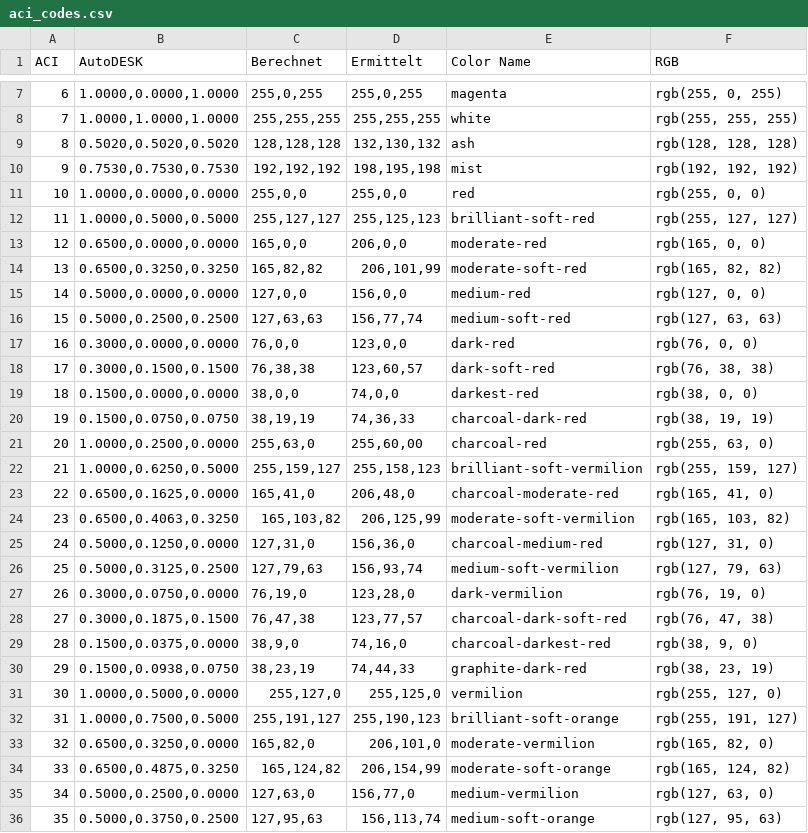
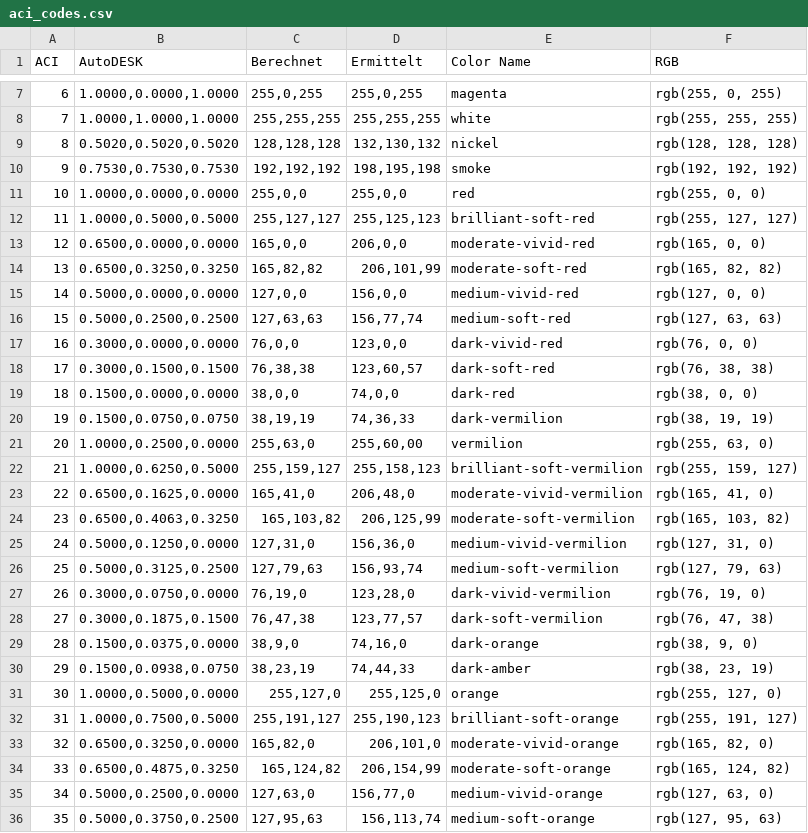
Before and after one commit to Gunther-Schulz/Python-ACAD-Tools, a CSV file: aci_codes.csv, drawn as a sheet; only a part is shown, gaps mark what is left out; the diff covers the shown part only.

```diff
--- a/aci_codes.csv
+++ b/aci_codes.csv
@@ -8,29 +8,29 @@ ACI,AutoDESK,Berechnet,Ermittelt,Color Name,RGB
 7,"1.0000,1.0000,1.0000","255,255,255","255,255,255",white,"rgb(255, 255, 255)"
-8,"0.5020,0.5020,0.5020","128,128,128","132,130,132",ash,"rgb(128, 128, 128)"
-9,"0.7530,0.7530,0.7530","192,192,192","198,195,198",mist,"rgb(192, 192, 192)"
+8,"0.5020,0.5020,0.5020","128,128,128","132,130,132",nickel,"rgb(128, 128, 128)"
+9,"0.7530,0.7530,0.7530","192,192,192","198,195,198",smoke,"rgb(192, 192, 192)"
 10,"1.0000,0.0000,0.0000","255,0,0","255,0,0",red,"rgb(255, 0, 0)"
 11,"1.0000,0.5000,0.5000","255,127,127","255,125,123",brilliant-soft-red,"rgb(255, 127, 127)"
-12,"0.6500,0.0000,0.0000","165,0,0","206,0,0",moderate-red,"rgb(165, 0, 0)"
+12,"0.6500,0.0000,0.0000","165,0,0","206,0,0",moderate-vivid-red,"rgb(165, 0, 0)"
 13,"0.6500,0.3250,0.3250","165,82,82","206,101,99",moderate-soft-red,"rgb(165, 82, 82)"
-14,"0.5000,0.0000,0.0000","127,0,0","156,0,0",medium-red,"rgb(127, 0, 0)"
+14,"0.5000,0.0000,0.0000","127,0,0","156,0,0",medium-vivid-red,"rgb(127, 0, 0)"
 15,"0.5000,0.2500,0.2500","127,63,63","156,77,74",medium-soft-red,"rgb(127, 63, 63)"
-16,"0.3000,0.0000,0.0000","76,0,0","123,0,0",dark-red,"rgb(76, 0, 0)"
+16,"0.3000,0.0000,0.0000","76,0,0","123,0,0",dark-vivid-red,"rgb(76, 0, 0)"
 17,"0.3000,0.1500,0.1500","76,38,38","123,60,57",dark-soft-red,"rgb(76, 38, 38)"
-18,"0.1500,0.0000,0.0000","38,0,0","74,0,0",darkest-red,"rgb(38, 0, 0)"
-19,"0.1500,0.0750,0.0750","38,19,19","74,36,33",charcoal-dark-red,"rgb(38, 19, 19)"
-20,"1.0000,0.2500,0.0000","255,63,0","255,60,00",charcoal-red,"rgb(255, 63, 0)"
+18,"0.1500,0.0000,0.0000","38,0,0","74,0,0",dark-red,"rgb(38, 0, 0)"
+19,"0.1500,0.0750,0.0750","38,19,19","74,36,33",dark-vermilion,"rgb(38, 19, 19)"
+20,"1.0000,0.2500,0.0000","255,63,0","255,60,00",vermilion,"rgb(255, 63, 0)"
 21,"1.0000,0.6250,0.5000","255,159,127","255,158,123",brilliant-soft-vermilion,"rgb(255, 159, 127)"
-22,"0.6500,0.1625,0.0000","165,41,0","206,48,0",charcoal-moderate-red,"rgb(165, 41, 0)"
+22,"0.6500,0.1625,0.0000","165,41,0","206,48,0",moderate-vivid-vermilion,"rgb(165, 41, 0)"
 23,"0.6500,0.4063,0.3250","165,103,82","206,125,99",moderate-soft-vermilion,"rgb(165, 103, 82)"
-24,"0.5000,0.1250,0.0000","127,31,0","156,36,0",charcoal-medium-red,"rgb(127, 31, 0)"
+24,"0.5000,0.1250,0.0000","127,31,0","156,36,0",medium-vivid-vermilion,"rgb(127, 31, 0)"
 25,"0.5000,0.3125,0.2500","127,79,63","156,93,74",medium-soft-vermilion,"rgb(127, 79, 63)"
-26,"0.3000,0.0750,0.0000","76,19,0","123,28,0",dark-vermilion,"rgb(76, 19, 0)"
-27,"0.3000,0.1875,0.1500","76,47,38","123,77,57",charcoal-dark-soft-red,"rgb(76, 47, 38)"
-28,"0.1500,0.0375,0.0000","38,9,0","74,16,0",charcoal-darkest-red,"rgb(38, 9, 0)"
-29,"0.1500,0.0938,0.0750","38,23,19","74,44,33",graphite-dark-red,"rgb(38, 23, 19)"
-30,"1.0000,0.5000,0.0000","255,127,0","255,125,0",vermilion,"rgb(255, 127, 0)"
+26,"0.3000,0.0750,0.0000","76,19,0","123,28,0",dark-vivid-vermilion,"rgb(76, 19, 0)"
+27,"0.3000,0.1875,0.1500","76,47,38","123,77,57",dark-soft-vermilion,"rgb(76, 47, 38)"
+28,"0.1500,0.0375,0.0000","38,9,0","74,16,0",dark-orange,"rgb(38, 9, 0)"
+29,"0.1500,0.0938,0.0750","38,23,19","74,44,33",dark-amber,"rgb(38, 23, 19)"
+30,"1.0000,0.5000,0.0000","255,127,0","255,125,0",orange,"rgb(255, 127, 0)"
 31,"1.0000,0.7500,0.5000","255,191,127","255,190,123",brilliant-soft-orange,"rgb(255, 191, 127)"
-32,"0.6500,0.3250,0.0000","165,82,0","206,101,0",moderate-vermilion,"rgb(165, 82, 0)"
+32,"0.6500,0.3250,0.0000","165,82,0","206,101,0",moderate-vivid-orange,"rgb(165, 82, 0)"
 33,"0.6500,0.4875,0.3250","165,124,82","206,154,99",moderate-soft-orange,"rgb(165, 124, 82)"
-34,"0.5000,0.2500,0.0000","127,63,0","156,77,0",medium-vermilion,"rgb(127, 63, 0)"
+34,"0.5000,0.2500,0.0000","127,63,0","156,77,0",medium-vivid-orange,"rgb(127, 63, 0)"
 35,"0.5000,0.3750,0.2500","127,95,63","156,113,74",medium-soft-orange,"rgb(127, 95, 63)"
```
Also changed, not shown: 134 edited cells elsewhere in this file, 3 other files.
